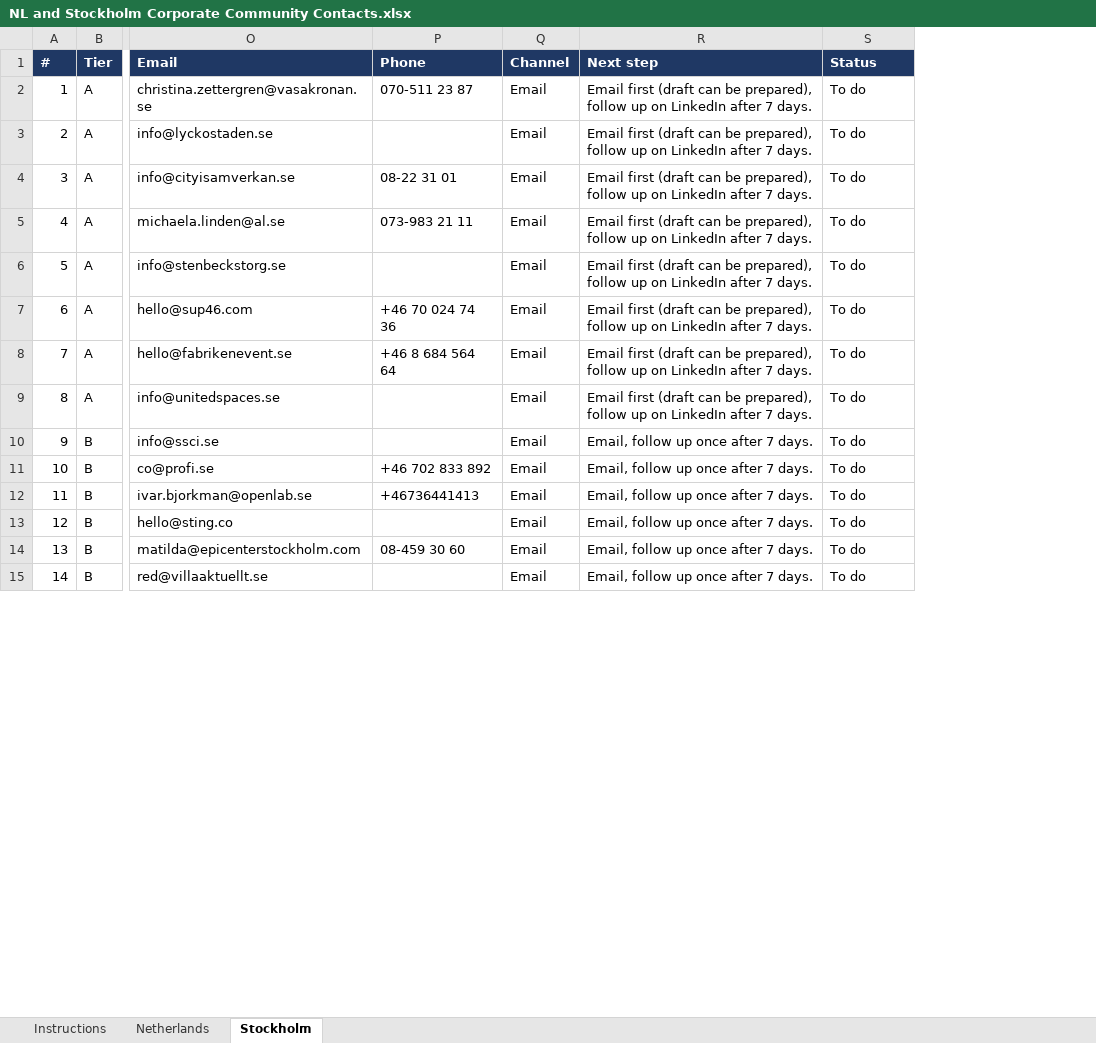
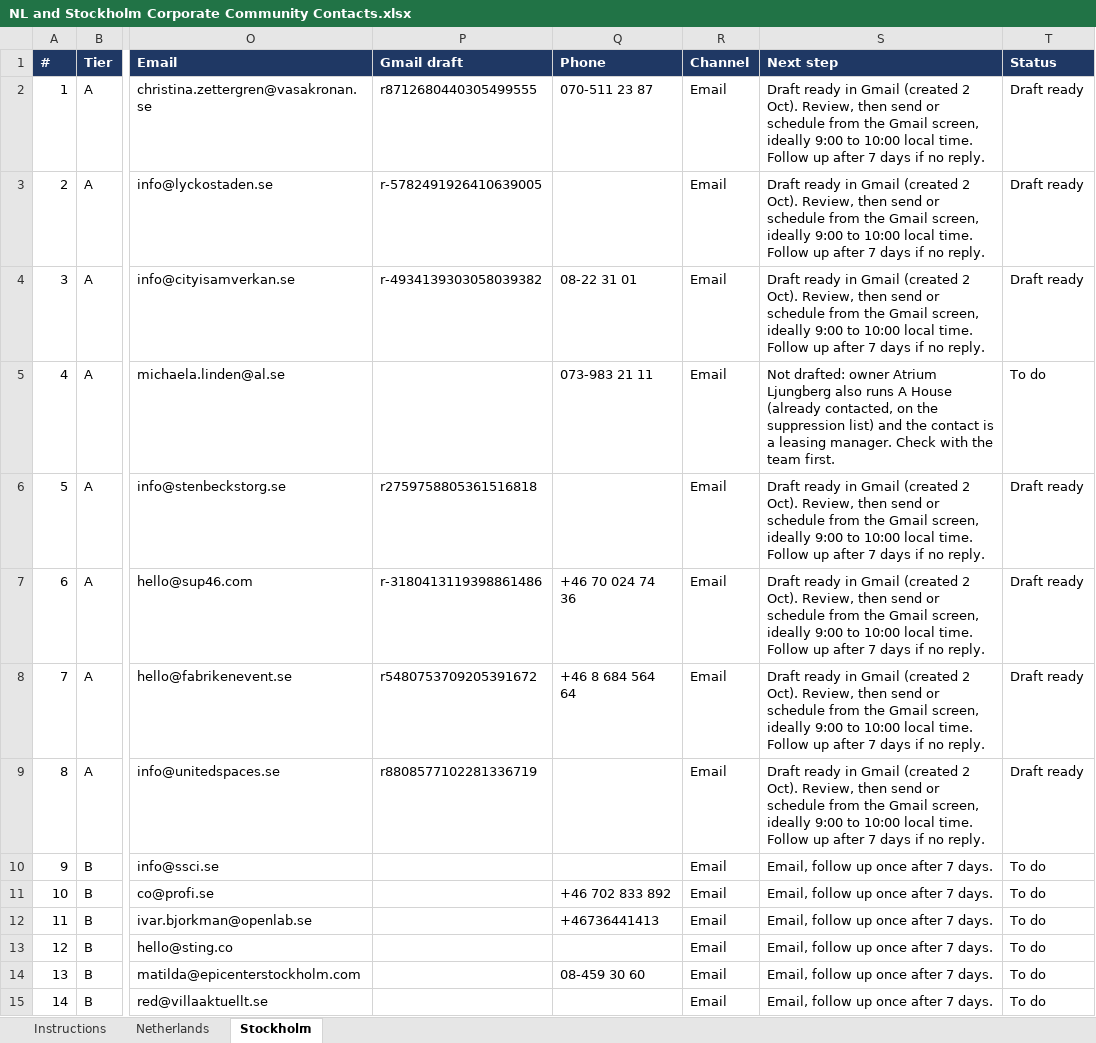
Before and after one commit to ResearchSDR/Test123, an Excel workbook: outreach/NL and Stockholm Corporate Community Contacts.xlsx, sheet Stockholm, drawn as a sheet; only a part is shown, gaps mark what is left out; values as stored, in another font and other column widths than the file's, no borders; conditional formats not drawn; addresses are those after the commit; the diff names each change by its address in the sheet, - before the commit and + after, or states it on an @@ line.

```diff
--- a/outreach/NL and Stockholm Corporate Community Contacts.xlsx (sheet Stockholm)
+++ b/outreach/NL and Stockholm Corporate Community Contacts.xlsx (sheet Stockholm)
+column P (Gmail draft), rows 2-9: r8712680440305499555 | r-5782491926410639005 | r-4934139303058039382 |  | r2759758805361516818 | r-3180413119398861486 | r5480753709205391672 | r8808577102281336719
-S2:S4 (Next step): Email first (draft can be prepared), follow up on LinkedIn after 7 days.
+S2:S4 (Next step): Draft ready in Gmail (created 2 Oct). Review, then send or schedule from the Gmail screen, ideally 9:00 to 10:00 local time. Follow up after 7 days if no reply.
-T2:T4 (Status): To do
+T2:T4 (Status): Draft ready
-S5 (Next step): Email first (draft can be prepared), follow up on LinkedIn after 7 days.
+S5 (Next step): Not drafted: owner Atrium Ljungberg also runs A House (already contacted, on the suppression list) and the contact is a leasing manager. Check with the team first.
-S6:S9 (Next step): Email first (draft can be prepared), follow up on LinkedIn after 7 days.
+S6:S9 (Next step): Draft ready in Gmail (created 2 Oct). Review, then send or schedule from the Gmail screen, ideally 9:00 to 10:00 local time. Follow up after 7 days if no reply.
-T6:T9 (Status): To do
+T6:T9 (Status): Draft ready
```
Also changed, not shown: sheet Netherlands, sheet Instructions.
